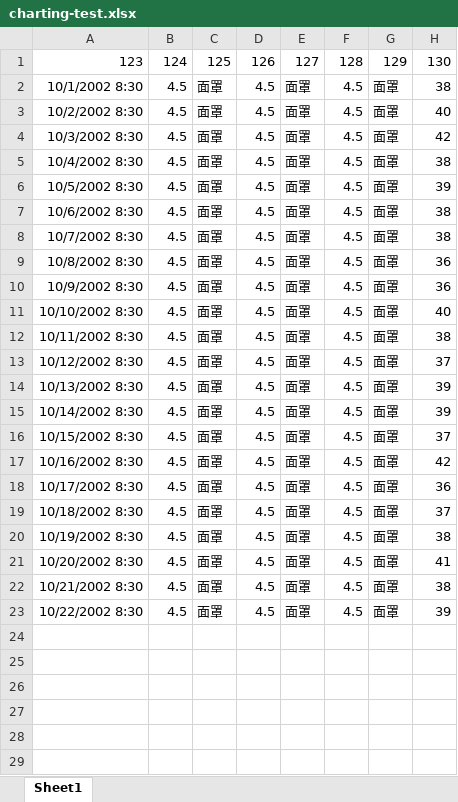
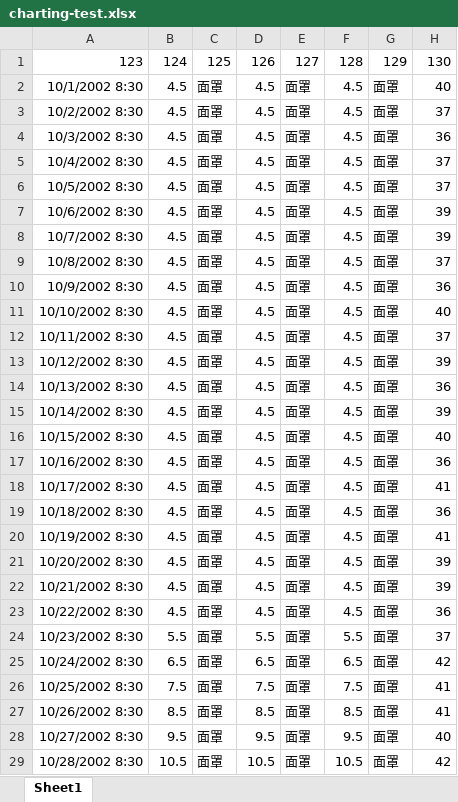
Before and after one commit to xmiao/printer, an Excel workbook: data2/charting-test.xlsx, sheet Sheet1, drawn as a sheet; only a part is shown; values as stored, in another font and other column widths than the file's, no borders; the diff covers the shown part only; the diff names each change by its address in the sheet, - before the commit and + after, or states it on an @@ line.

```diff
--- a/data2/charting-test.xlsx (sheet Sheet1)
+++ b/data2/charting-test.xlsx (sheet Sheet1)
-H2: 38
+H2: 40
-H3: 40
+H3: 37
-H4: 42
+H4: 36
-H5: 38
+H5: 37
-H6: 39
+H6: 37
-H7:H8: 38
+H7:H8: 39
-H9: 36
+H9: 37
-H12: 38
+H12: 37
-H13: 37
+H13: 39
-H14: 39
+H14: 36
-H16: 37
+H16: 40
-H17: 42
+H17: 36
-H18: 36
+H18: 41
-H19: 37
+H19: 36
-H20: 38
+H20: 41
-H21: 41
+H21: 39
-H22: 38
+H22: 39
-H23: 39
+H23: 36
+row 24: 10/23/2002 8:30 | 5.5 | 面罩 | 5.5 | 面罩 | 5.5 | 面罩 | 37
+row 25: 10/24/2002 8:30 | 6.5 | 面罩 | 6.5 | 面罩 | 6.5 | 面罩 | 42
+row 26: 10/25/2002 8:30 | 7.5 | 面罩 | 7.5 | 面罩 | 7.5 | 面罩 | 41
+row 27: 10/26/2002 8:30 | 8.5 | 面罩 | 8.5 | 面罩 | 8.5 | 面罩 | 41
+row 28: 10/27/2002 8:30 | 9.5 | 面罩 | 9.5 | 面罩 | 9.5 | 面罩 | 40
+row 29: 10/28/2002 8:30 | 10.5 | 面罩 | 10.5 | 面罩 | 10.5 | 面罩 | 42
```
Also changed, not shown: 91 added rows elsewhere in this sheet, 2 other files.
